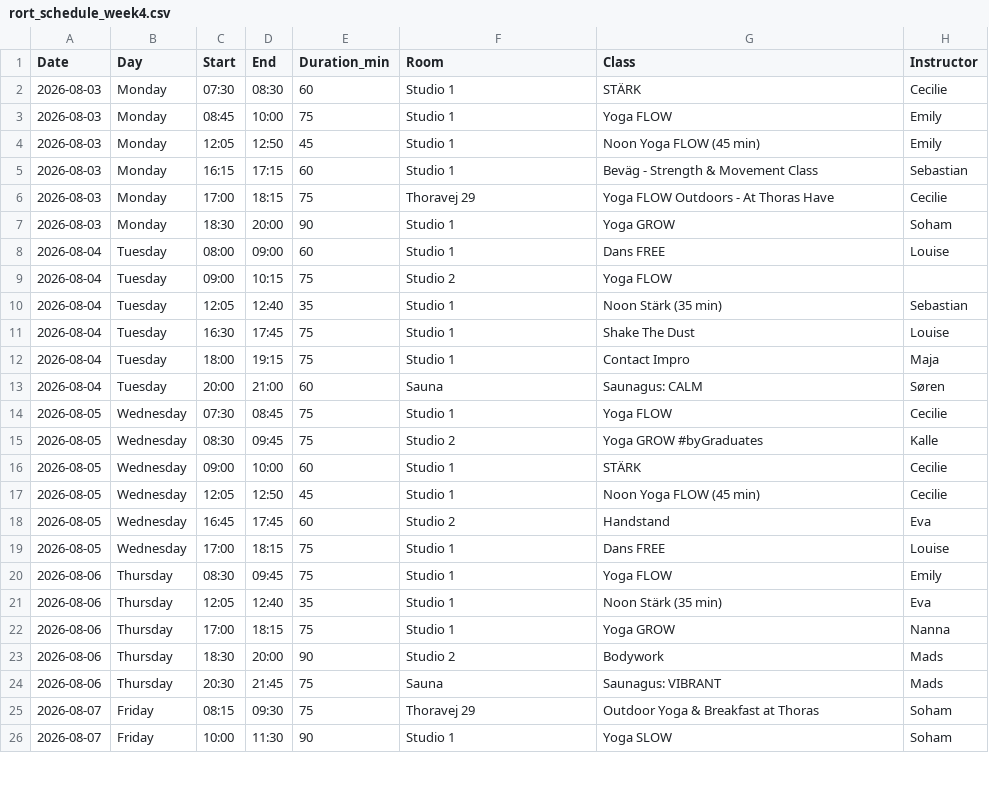
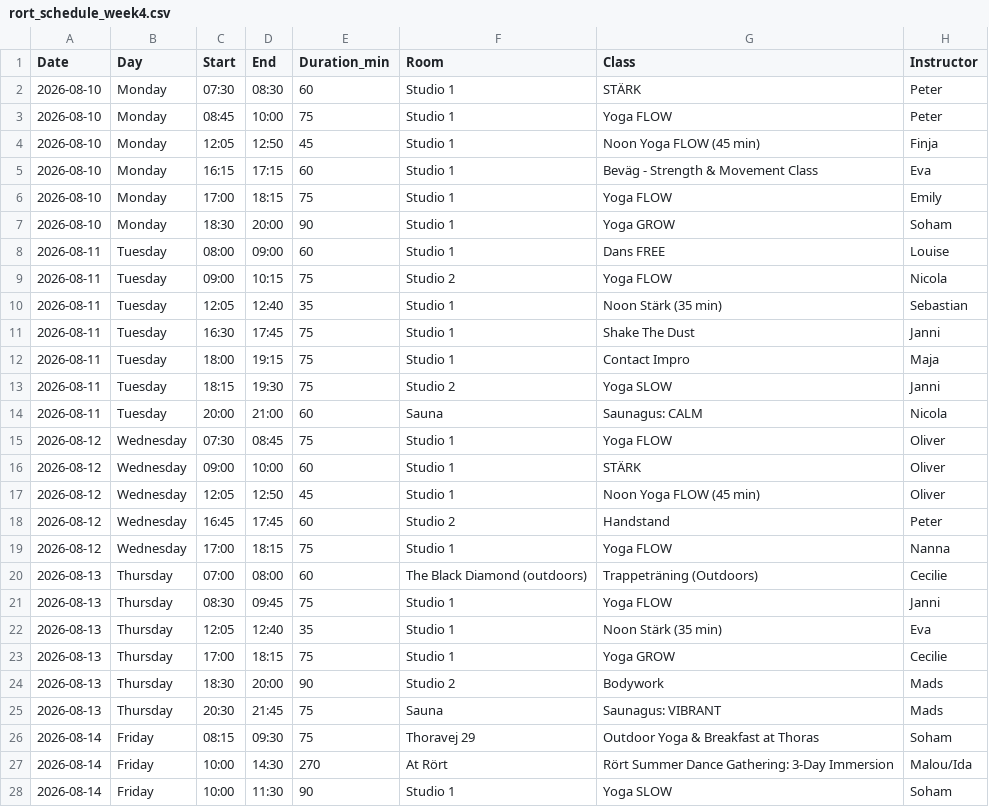
Before and after one commit to FreddyAngelo/rort-calendar, a CSV file: data/rort_schedule_week4.csv, drawn as a sheet; only a part is shown; the diff covers the shown part only.

```diff
--- a/data/rort_schedule_week4.csv
+++ b/data/rort_schedule_week4.csv
@@ -1,26 +1,28 @@
 Date,Day,Start,End,Duration_min,Room,Class,Instructor
-2026-08-03,Monday,07:30,08:30,60,Studio 1,STÄRK,Cecilie
-2026-08-03,Monday,08:45,10:00,75,Studio 1,Yoga FLOW,Emily
-2026-08-03,Monday,12:05,12:50,45,Studio 1,Noon Yoga FLOW (45 min),Emily
-2026-08-03,Monday,16:15,17:15,60,Studio 1,Beväg - Strength & Movement Class,Sebastian
-2026-08-03,Monday,17:00,18:15,75,Thoravej 29,Yoga FLOW Outdoors - At Thoras Have,Cecilie
-2026-08-03,Monday,18:30,20:00,90,Studio 1,Yoga GROW,Soham
-2026-08-04,Tuesday,08:00,09:00,60,Studio 1,Dans FREE,Louise
-2026-08-04,Tuesday,09:00,10:15,75,Studio 2,Yoga FLOW,
-2026-08-04,Tuesday,12:05,12:40,35,Studio 1,Noon Stärk (35 min),Sebastian
-2026-08-04,Tuesday,16:30,17:45,75,Studio 1,Shake The Dust,Louise
-2026-08-04,Tuesday,18:00,19:15,75,Studio 1,Contact Impro,Maja
-2026-08-04,Tuesday,20:00,21:00,60,Sauna,Saunagus: CALM,Søren
-2026-08-05,Wednesday,07:30,08:45,75,Studio 1,Yoga FLOW,Cecilie
-2026-08-05,Wednesday,08:30,09:45,75,Studio 2,Yoga GROW #byGraduates,Kalle
-2026-08-05,Wednesday,09:00,10:00,60,Studio 1,STÄRK,Cecilie
-2026-08-05,Wednesday,12:05,12:50,45,Studio 1,Noon Yoga FLOW (45 min),Cecilie
-2026-08-05,Wednesday,16:45,17:45,60,Studio 2,Handstand,Eva
-2026-08-05,Wednesday,17:00,18:15,75,Studio 1,Dans FREE,Louise
-2026-08-06,Thursday,08:30,09:45,75,Studio 1,Yoga FLOW,Emily
-2026-08-06,Thursday,12:05,12:40,35,Studio 1,Noon Stärk (35 min),Eva
-2026-08-06,Thursday,17:00,18:15,75,Studio 1,Yoga GROW,Nanna
-2026-08-06,Thursday,18:30,20:00,90,Studio 2,Bodywork,Mads
-2026-08-06,Thursday,20:30,21:45,75,Sauna,Saunagus: VIBRANT,Mads
-2026-08-07,Friday,08:15,09:30,75,Thoravej 29,Outdoor Yoga & Breakfast at Thoras,Soham
-2026-08-07,Friday,10:00,11:30,90,Studio 1,Yoga SLOW,Soham
+2026-08-10,Monday,07:30,08:30,60,Studio 1,STÄRK,Peter
+2026-08-10,Monday,08:45,10:00,75,Studio 1,Yoga FLOW,Peter
+2026-08-10,Monday,12:05,12:50,45,Studio 1,Noon Yoga FLOW (45 min),Finja
+2026-08-10,Monday,16:15,17:15,60,Studio 1,Beväg - Strength & Movement Class,Eva
+2026-08-10,Monday,17:00,18:15,75,Studio 1,Yoga FLOW,Emily
+2026-08-10,Monday,18:30,20:00,90,Studio 1,Yoga GROW,Soham
+2026-08-11,Tuesday,08:00,09:00,60,Studio 1,Dans FREE,Louise
+2026-08-11,Tuesday,09:00,10:15,75,Studio 2,Yoga FLOW,Nicola
+2026-08-11,Tuesday,12:05,12:40,35,Studio 1,Noon Stärk (35 min),Sebastian
+2026-08-11,Tuesday,16:30,17:45,75,Studio 1,Shake The Dust,Janni
+2026-08-11,Tuesday,18:00,19:15,75,Studio 1,Contact Impro,Maja
+2026-08-11,Tuesday,18:15,19:30,75,Studio 2,Yoga SLOW,Janni
+2026-08-11,Tuesday,20:00,21:00,60,Sauna,Saunagus: CALM,Nicola
+2026-08-12,Wednesday,07:30,08:45,75,Studio 1,Yoga FLOW,Oliver
+2026-08-12,Wednesday,09:00,10:00,60,Studio 1,STÄRK,Oliver
+2026-08-12,Wednesday,12:05,12:50,45,Studio 1,Noon Yoga FLOW (45 min),Oliver
+2026-08-12,Wednesday,16:45,17:45,60,Studio 2,Handstand,Peter
+2026-08-12,Wednesday,17:00,18:15,75,Studio 1,Yoga FLOW,Nanna
+2026-08-13,Thursday,07:00,08:00,60,The Black Diamond (outdoors),Trappeträning (Outdoors),Cecilie
+2026-08-13,Thursday,08:30,09:45,75,Studio 1,Yoga FLOW,Janni
+2026-08-13,Thursday,12:05,12:40,35,Studio 1,Noon Stärk (35 min),Eva
+2026-08-13,Thursday,17:00,18:15,75,Studio 1,Yoga GROW,Cecilie
+2026-08-13,Thursday,18:30,20:00,90,Studio 2,Bodywork,Mads
+2026-08-13,Thursday,20:30,21:45,75,Sauna,Saunagus: VIBRANT,Mads
+2026-08-14,Friday,08:15,09:30,75,Thoravej 29,Outdoor Yoga & Breakfast at Thoras,Soham
+2026-08-14,Friday,10:00,14:30,270,At Rört,Rört Summer Dance Gathering: 3-Day Immersion,Malou/Ida
+2026-08-14,Friday,10:00,11:30,90,Studio 1,Yoga SLOW,Soham
```
Also changed, not shown: 2 added rows and 21 edited cells elsewhere in this file, data/rort_schedule_week1.csv, data/rort_schedule_week11.csv, 8 other files.
